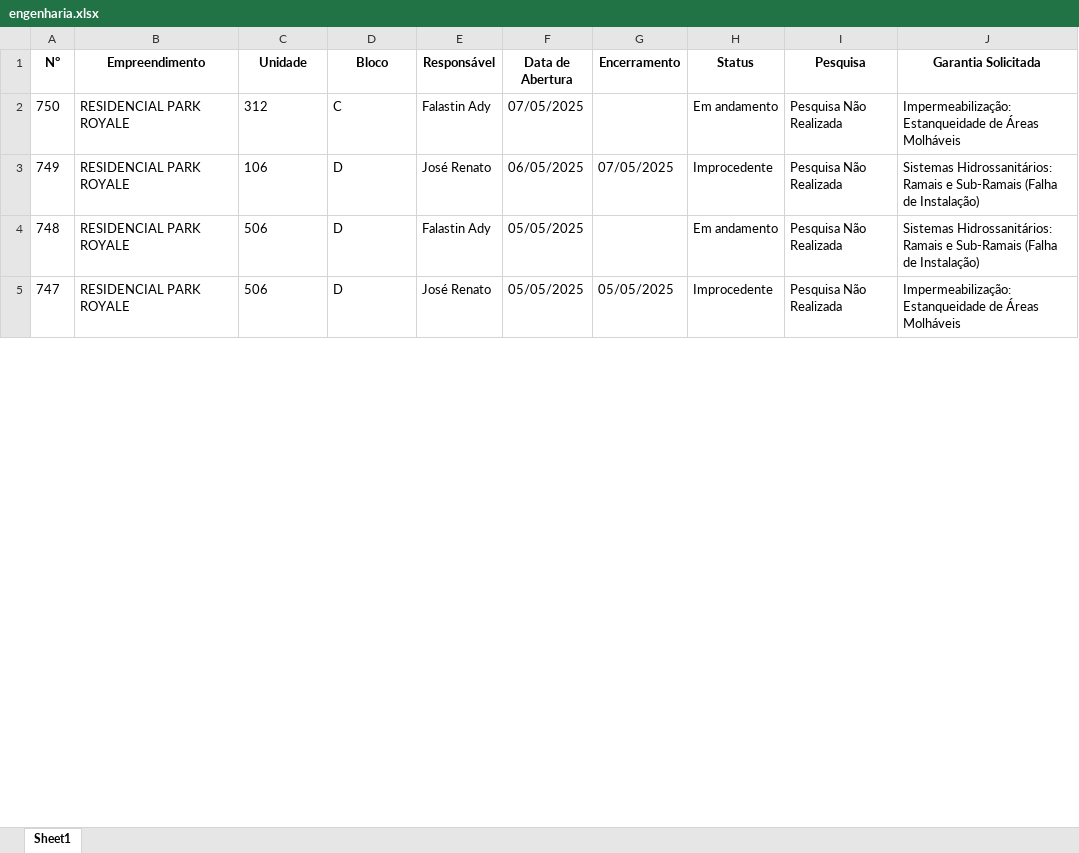
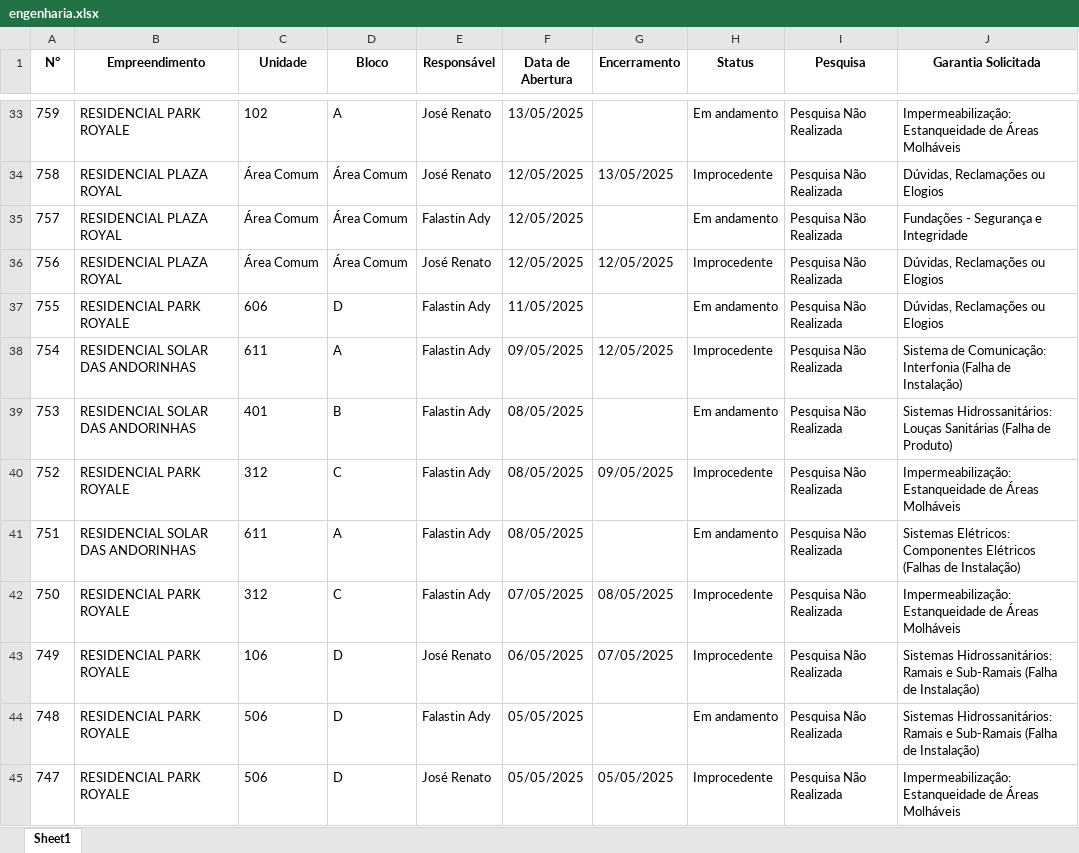
Before and after one commit to LucasOdeAntonio/pos_obra_r01, an Excel workbook: engenharia.xlsx, sheet Sheet1, drawn as a sheet; only a part is shown, gaps mark what is left out; values as stored, in another font and other column widths than the file's, no borders; addresses are those after the commit; the diff covers the shown part only; the diff names each change by its address in the sheet, - before the commit and + after, or states it on an @@ line.

```diff
--- a/engenharia.xlsx (sheet Sheet1)
+++ b/engenharia.xlsx (sheet Sheet1)
+row 33: 759 | RESIDENCIAL PARK ROYALE | 102 | A | José Renato | 13/05/2025 |  | Em andamento | Pesquisa Não Realizada | Impermeabilização: Estanqueidade de Áreas Molháveis
+row 34: 758 | RESIDENCIAL PLAZA ROYAL | Área Comum | Área Comum | José Renato | 12/05/2025 | 13/05/2025 | Improcedente | Pesquisa Não Realizada | Dúvidas, Reclamações ou Elogios
+row 35: 757 | RESIDENCIAL PLAZA ROYAL | Área Comum | Área Comum | Falastin Ady | 12/05/2025 |  | Em andamento | Pesquisa Não Realizada | Fundações - Segurança e Integridade
+row 36: 756 | RESIDENCIAL PLAZA ROYAL | Área Comum | Área Comum | José Renato | 12/05/2025 | 12/05/2025 | Improcedente | Pesquisa Não Realizada | Dúvidas, Reclamações ou Elogios
+row 37: 755 | RESIDENCIAL PARK ROYALE | 606 | D | Falastin Ady | 11/05/2025 |  | Em andamento | Pesquisa Não Realizada | Dúvidas, Reclamações ou Elogios
+row 38: 754 | RESIDENCIAL SOLAR DAS ANDORINHAS | 611 | A | Falastin Ady | 09/05/2025 | 12/05/2025 | Improcedente | Pesquisa Não Realizada | Sistema de Comunicação: Interfonia (Falha de Instalação)
+row 39: 753 | RESIDENCIAL SOLAR DAS ANDORINHAS | 401 | B | Falastin Ady | 08/05/2025 |  | Em andamento | Pesquisa Não Realizada | Sistemas Hidrossanitários: Louças Sanitárias (Falha de Produto)
+row 40: 752 | RESIDENCIAL PARK ROYALE | 312 | C | Falastin Ady | 08/05/2025 | 09/05/2025 | Improcedente | Pesquisa Não Realizada | Impermeabilização: Estanqueidade de Áreas Molháveis
+row 41: 751 | RESIDENCIAL SOLAR DAS ANDORINHAS | 611 | A | Falastin Ady | 08/05/2025 |  | Em andamento | Pesquisa Não Realizada | Sistemas Elétricos: Componentes Elétricos (Falhas de Instalação)
-G42 (Encerramento): (empty)
+G42 (Encerramento): 08/05/2025
-H42 (Status): Em andamento
+H42 (Status): Improcedente
```
Also changed, not shown: 31 added rows and 18 edited cells elsewhere in this sheet, 4 other files.
